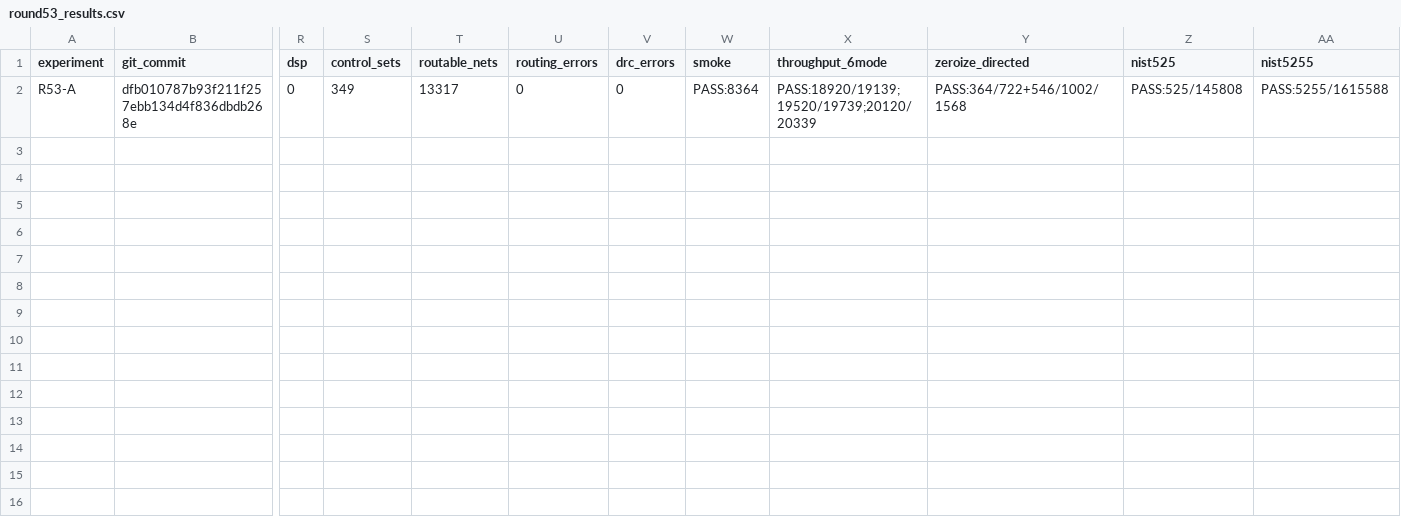
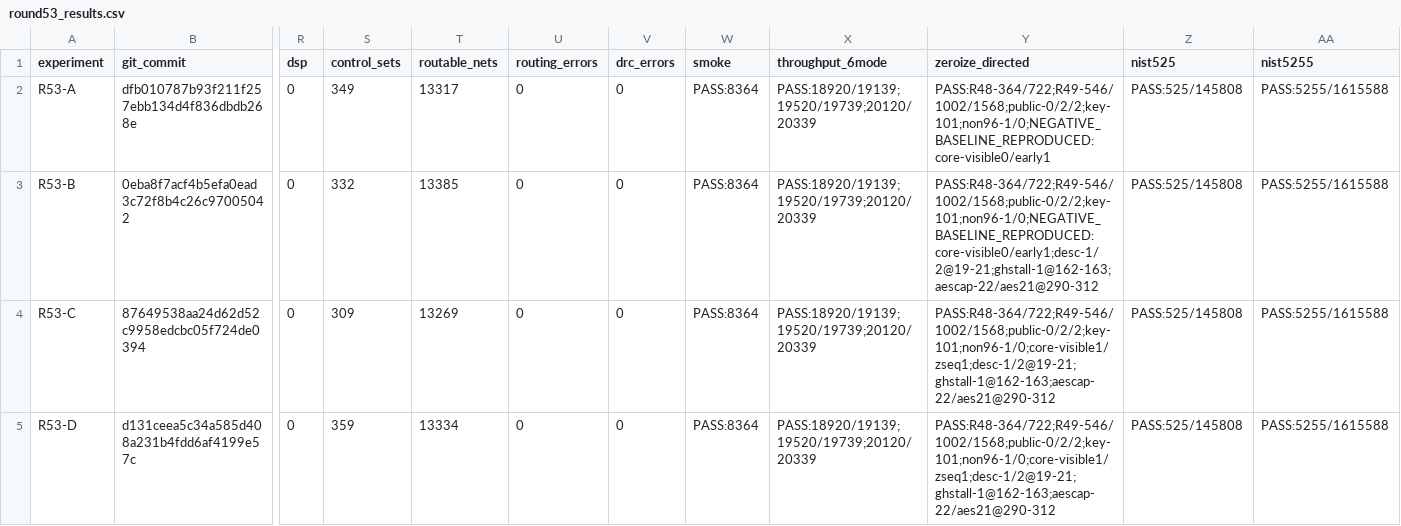
Before and after one commit to ErenYagar/FPGA3, a CSV file: docs/timing/round53_results.csv, drawn as a sheet; only a part is shown, gaps mark what is left out; rows hold the shown columns only; the diff names each change by its address in the sheet, - before the commit and + after, or states it on an @@ line.

```diff
--- a/docs/timing/round53_results.csv
+++ b/docs/timing/round53_results.csv
-Y2 (zeroize_directed): PASS:364/722+546/1002/1568
+Y2 (zeroize_directed): PASS:R48-364/722;R49-546/1002/1568;public-0/2/2;key-101;non96-1/0;NEGATIVE_BASELINE_REPRODUCED:core-visible0/early1
+row 3: R53-B | 0eba8f7acf4b5efa0ead3c72f8b4c26c97005042 | 0 | 332 | 13385 | 0 | 0 | PASS:8364 | PASS:18920/19139;19520/19739;20120/20339 | PASS:R48-364/722;R49-546/1002/1568;public-0/2/2;key-101;non96-1/0;NEGATIVE_BASELINE_REPRODUCED:core-visible0/early1;desc-1/2@19-21;ghstall-1@162-163;aescap-22/aes21@290-312 | PASS:525/145808 | PASS:5255/1615588
+row 4: R53-C | 87649538aa24d62d52c9958edcbc05f724de0394 | 0 | 309 | 13269 | 0 | 0 | PASS:8364 | PASS:18920/19139;19520/19739;20120/20339 | PASS:R48-364/722;R49-546/1002/1568;public-0/2/2;key-101;non96-1/0;core-visible1/zseq1;desc-1/2@19-21;ghstall-1@162-163;aescap-22/aes21@290-312 | PASS:525/145808 | PASS:5255/1615588
+row 5: R53-D | d131ceea5c34a585d408a231b4fdd6af4199e57c | 0 | 359 | 13334 | 0 | 0 | PASS:8364 | PASS:18920/19139;19520/19739;20120/20339 | PASS:R48-364/722;R49-546/1002/1568;public-0/2/2;key-101;non96-1/0;core-visible1/zseq1;desc-1/2@19-21;ghstall-1@162-163;aescap-22/aes21@290-312 | PASS:525/145808 | PASS:5255/1615588
```
Also changed, not shown: 3 other files.
